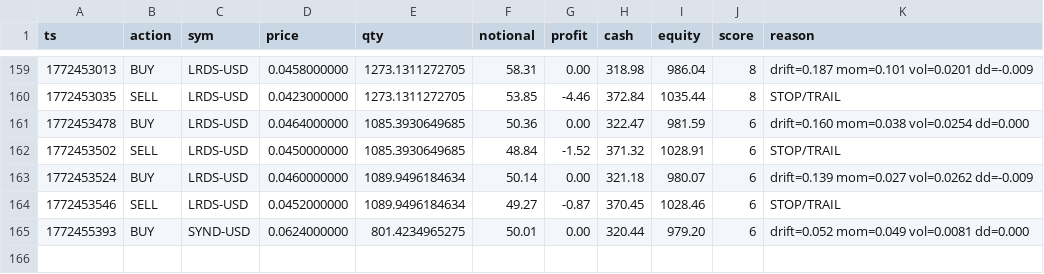
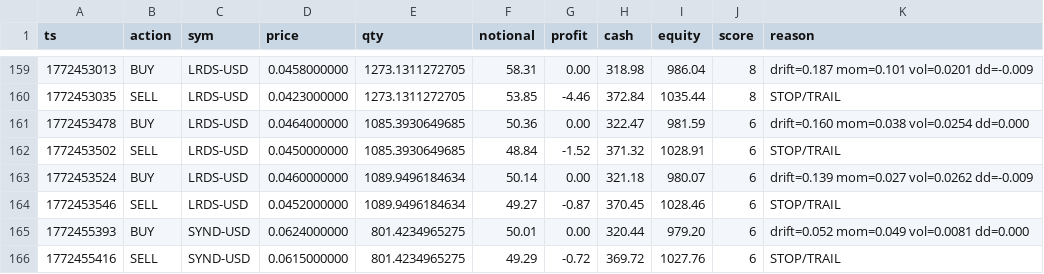
Before and after one commit to joshuadobbs056-ctrl/coin-sniper-data, a CSV file: trade_history.csv, drawn as a sheet; only a part is shown, gaps mark what is left out; the diff names each change by its address in the sheet, - before the commit and + after, or states it on an @@ line.

Commit message:
update trade_history.csv

```diff
--- a/trade_history.csv
+++ b/trade_history.csv
+row 166: 1772455416 | SELL | SYND-USD | 0.0615000000 | 801.4234965275 | 49.29 | -0.72 | 369.72 | 1027.76 | 6 | STOP/TRAIL
```
